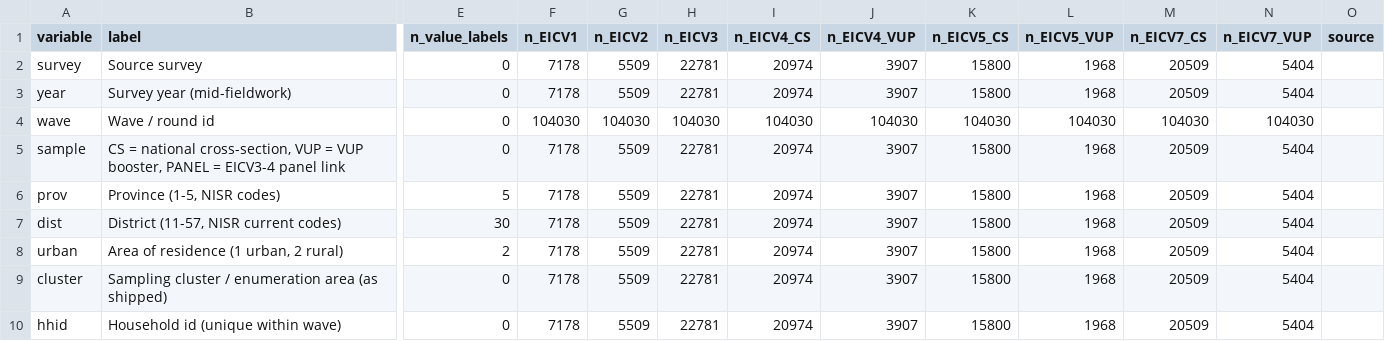
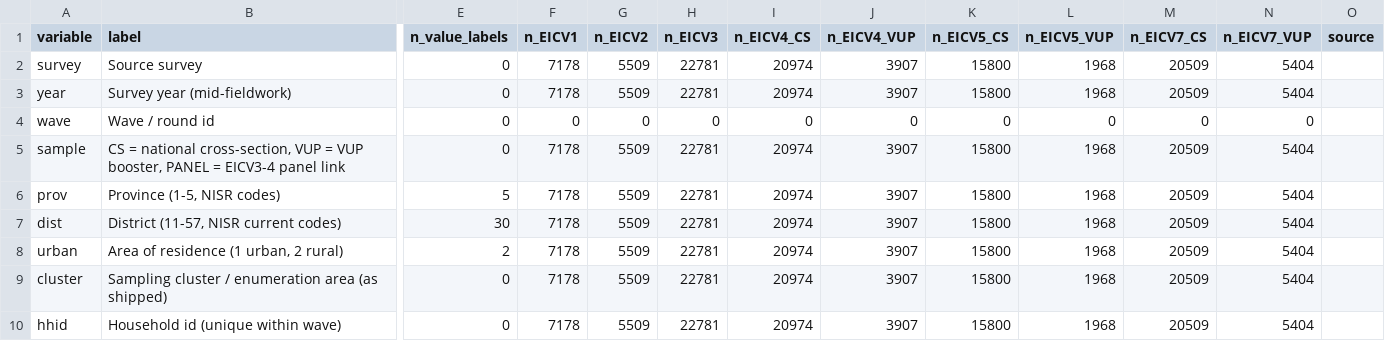
Before and after one commit to allegra-saggese/rwa-trs, a CSV file: NISR/Household-Living-Conditions-EICV/codebook_EICV_pooled_credits.csv, drawn as a sheet; only a part is shown, gaps mark what is left out; the diff names each change by its address in the sheet, - before the commit and + after, or states it on an @@ line.

```diff
--- a/NISR/Household-Living-Conditions-EICV/codebook_EICV_pooled_credits.csv
+++ b/NISR/Household-Living-Conditions-EICV/codebook_EICV_pooled_credits.csv
-F4 (n_EICV1): 104030
+F4 (n_EICV1): 0
-G4 (n_EICV2): 104030
+G4 (n_EICV2): 0
-H4 (n_EICV3): 104030
+H4 (n_EICV3): 0
-I4 (n_EICV4_CS): 104030
+I4 (n_EICV4_CS): 0
-J4 (n_EICV4_VUP): 104030
+J4 (n_EICV4_VUP): 0
-K4 (n_EICV5_CS): 104030
+K4 (n_EICV5_CS): 0
-L4 (n_EICV5_VUP): 104030
+L4 (n_EICV5_VUP): 0
-M4 (n_EICV7_CS): 104030
+M4 (n_EICV7_CS): 0
-N4 (n_EICV7_VUP): 104030
+N4 (n_EICV7_VUP): 0
```
Also changed, not shown: NISR/Household-Living-Conditions-EICV/codebook_EICV_pooled_other_income.csv, NISR/Household-Living-Conditions-EICV/codebook_EICV_pooled_savings.csv, 43 other files.
